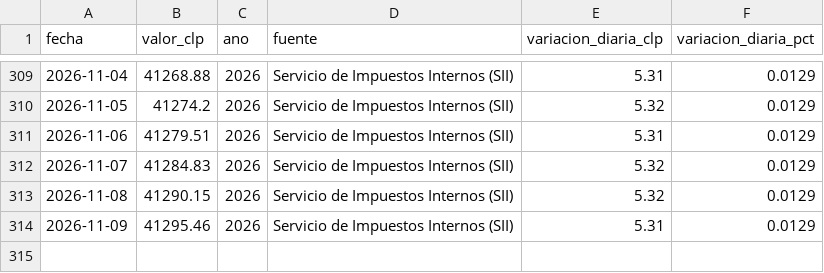
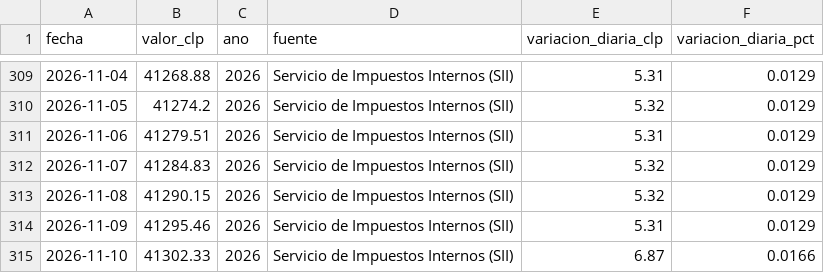
Before and after one commit to jpqb/datos_economicos_chile, a CSV file: data/uf_ultimo_ano.csv, drawn as a sheet; only a part is shown, gaps mark what is left out; the diff names each change by its address in the sheet, - before the commit and + after, or states it on an @@ line.

```diff
--- a/data/uf_ultimo_ano.csv
+++ b/data/uf_ultimo_ano.csv
+row 315: 2026-11-10 | 41302.33 | 2026 | Servicio de Impuestos Internos (SII) | 6.87 | 0.0166
```
Also changed, not shown: data/uf_serie_2026.csv, 5 other files.
